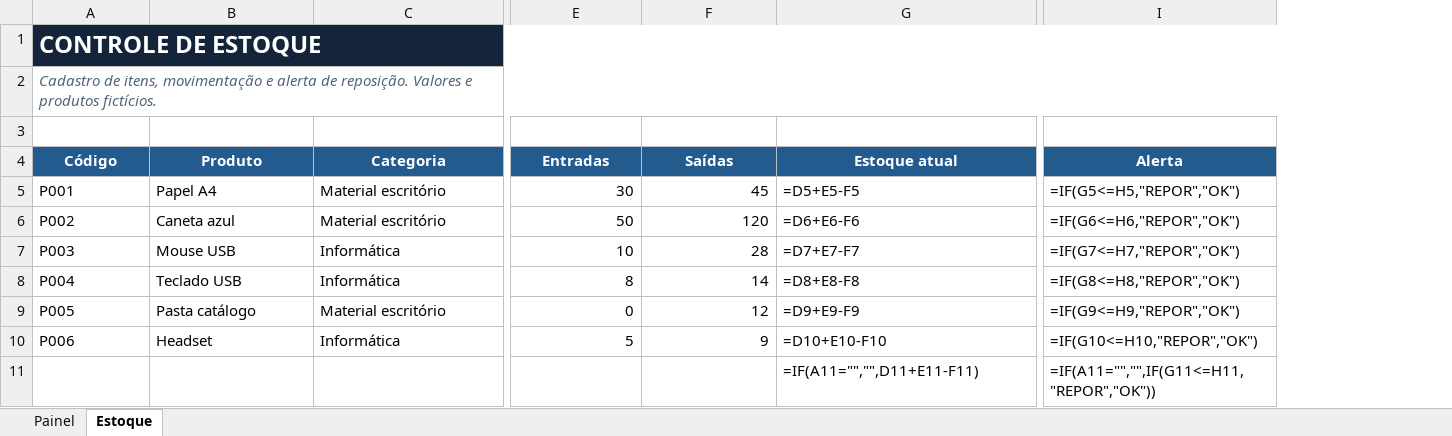
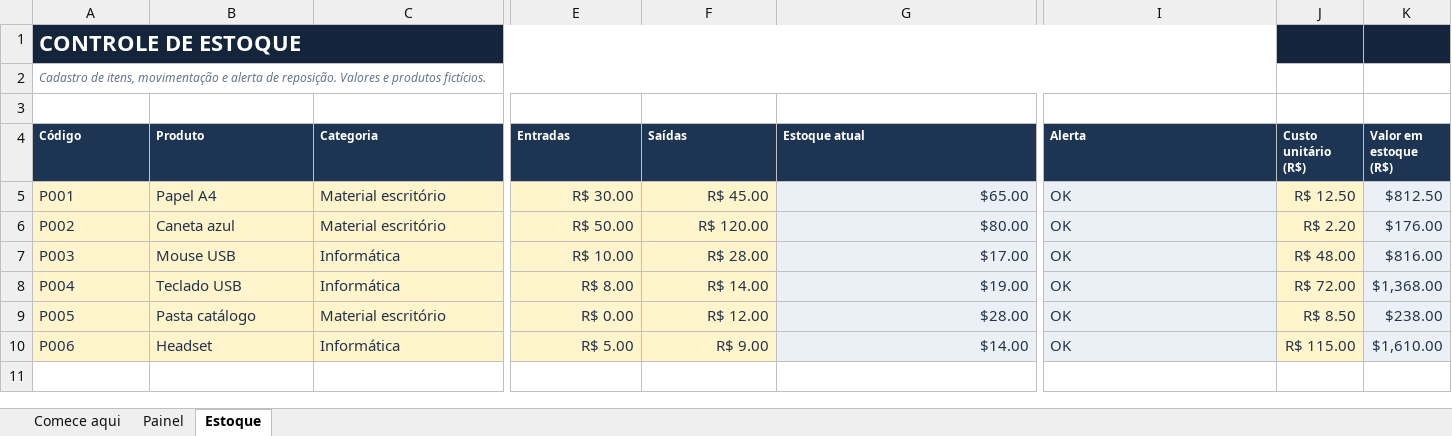
Before and after one commit to oliveirasantos62-dotcom/portfolio, an Excel workbook: public/planilhas/03-controle-estoque.xlsx, sheet Estoque, drawn as a sheet; only a part is shown, gaps mark what is left out; values as stored, in another font and other column widths than the file's, no borders; formulas without a stored value are shown as written; charts and pictures and conditional formats and table styles not drawn; removed rows and columns are numbered as before the commit, all else as after; rows hold the shown columns only; the diff covers the shown part only; the diff names each change by its address in the sheet, - before the commit and + after, or states it on an @@ line.

```diff
--- a/public/planilhas/03-controle-estoque.xlsx (sheet Estoque)
+++ b/public/planilhas/03-controle-estoque.xlsx (sheet Estoque)
+sheet tab: Comece aqui
+column J (Custo unitário (R$)), rows 5-10: R$ 12.50 | R$ 2.20 | R$ 48.00 | R$ 72.00 | R$ 8.50 | R$ 115.00
+column K (Valor em estoque (R$)), rows 5-10: $812.50 | $176.00 | $816.00 | $1,368.00 | $238.00 | $1,610.00
@@ A1:A2 text size: smaller @@
-B1:I1 fill: none
+B1:I1 fill: #14243A
@@ A4:I4 fill: #245B8F → #1D3552, text size: smaller, alignment: center → left @@
-A5:F10 fill: none
+A5:F10 fill: #FFF4CC
-A5:I10 text colour: black
+A5:I10 text colour: #243447
-E5 (Entradas): 30
+E5 (Entradas): R$ 30.00
-F5 (Saídas): 45
+F5 (Saídas): R$ 45.00
-G5 (Estoque atual): =D5+E5-F5
+G5 (Estoque atual): $65.00
-G5:G10 fill: none
+G5:G10 fill: #EAF0F6
-I5 (Alerta): =IF(G5<=H5,"REPOR","OK")
+I5 (Alerta): OK
-I5:I10 fill: none
+I5:I10 fill: #EAF0F6
-E6 (Entradas): 50
+E6 (Entradas): R$ 50.00
-F6 (Saídas): 120
+F6 (Saídas): R$ 120.00
-G6 (Estoque atual): =D6+E6-F6
+G6 (Estoque atual): $80.00
-I6 (Alerta): =IF(G6<=H6,"REPOR","OK")
+I6 (Alerta): OK
-E7 (Entradas): 10
+E7 (Entradas): R$ 10.00
-F7 (Saídas): 28
+F7 (Saídas): R$ 28.00
-G7 (Estoque atual): =D7+E7-F7
+G7 (Estoque atual): $17.00
-I7 (Alerta): =IF(G7<=H7,"REPOR","OK")
+I7 (Alerta): OK
-E8 (Entradas): 8
+E8 (Entradas): R$ 8.00
-F8 (Saídas): 14
+F8 (Saídas): R$ 14.00
-G8 (Estoque atual): =D8+E8-F8
+G8 (Estoque atual): $19.00
-I8 (Alerta): =IF(G8<=H8,"REPOR","OK")
+I8 (Alerta): OK
-E9 (Entradas): 0
+E9 (Entradas): R$ 0.00
-F9 (Saídas): 12
+F9 (Saídas): R$ 12.00
-G9 (Estoque atual): =D9+E9-F9
+G9 (Estoque atual): $28.00
-I9 (Alerta): =IF(G9<=H9,"REPOR","OK")
+I9 (Alerta): OK
-E10 (Entradas): 5
+E10 (Entradas): R$ 5.00
-F10 (Saídas): 9
+F10 (Saídas): R$ 9.00
-G10 (Estoque atual): =D10+E10-F10
+G10 (Estoque atual): $14.00
-I10 (Alerta): =IF(G10<=H10,"REPOR","OK")
+I10 (Alerta): OK
-row 11:  |  |  |  |  | =IF(A11="","",D11+E11-F11) | =IF(A11="","",IF(G11<=H11,"REPOR","OK"))
```
Also changed, not shown: 93 removed rows and cell formats elsewhere in this sheet, sheet Painel, charts or pictures, public/planilhas/01-controle-financeiro.xlsx, public/planilhas/02-contas-pagar-receber.xlsx, 12 other files.
